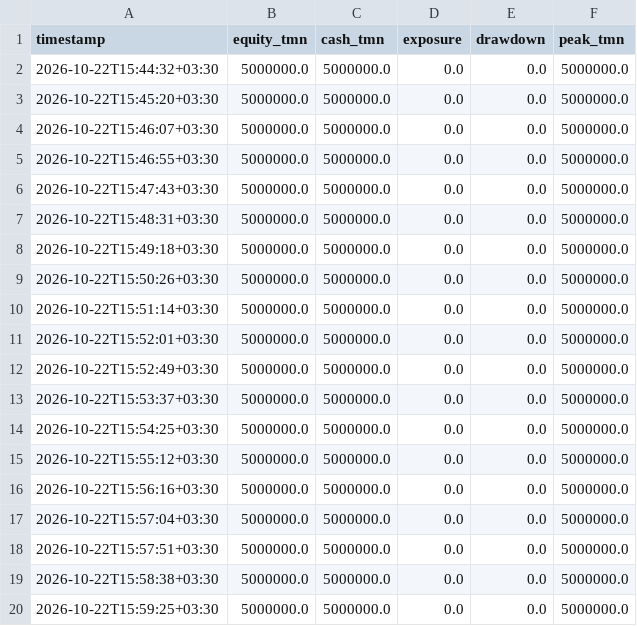
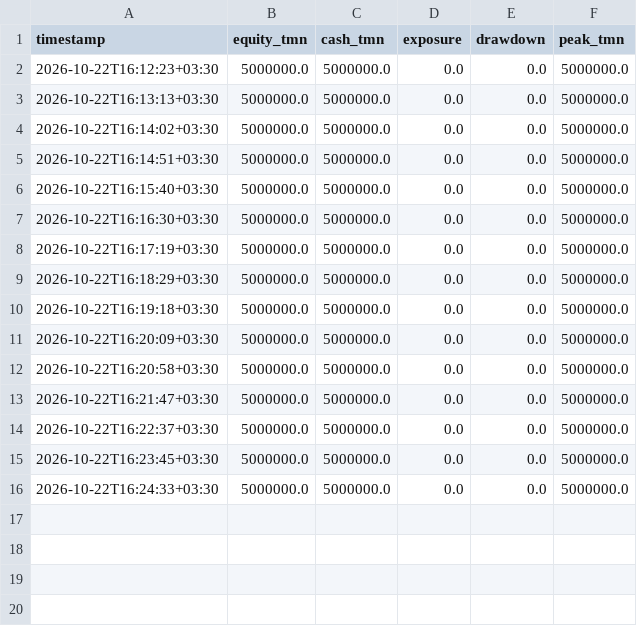
Before and after one commit to alikarami76/wallex-ai-trader, a CSV file: results/shadow/equity.csv, drawn as a sheet.

```diff
--- a/results/shadow/equity.csv
+++ b/results/shadow/equity.csv
@@ -1,20 +1,16 @@
 timestamp,equity_tmn,cash_tmn,exposure,drawdown,peak_tmn
-2026-10-22T15:44:32+03:30,5000000.0,5000000.0,0.0,0.0,5000000.0
-2026-10-22T15:45:20+03:30,5000000.0,5000000.0,0.0,0.0,5000000.0
-2026-10-22T15:46:07+03:30,5000000.0,5000000.0,0.0,0.0,5000000.0
-2026-10-22T15:46:55+03:30,5000000.0,5000000.0,0.0,0.0,5000000.0
-2026-10-22T15:47:43+03:30,5000000.0,5000000.0,0.0,0.0,5000000.0
-2026-10-22T15:48:31+03:30,5000000.0,5000000.0,0.0,0.0,5000000.0
-2026-10-22T15:49:18+03:30,5000000.0,5000000.0,0.0,0.0,5000000.0
-2026-10-22T15:50:26+03:30,5000000.0,5000000.0,0.0,0.0,5000000.0
-2026-10-22T15:51:14+03:30,5000000.0,5000000.0,0.0,0.0,5000000.0
-2026-10-22T15:52:01+03:30,5000000.0,5000000.0,0.0,0.0,5000000.0
-2026-10-22T15:52:49+03:30,5000000.0,5000000.0,0.0,0.0,5000000.0
-2026-10-22T15:53:37+03:30,5000000.0,5000000.0,0.0,0.0,5000000.0
-2026-10-22T15:54:25+03:30,5000000.0,5000000.0,0.0,0.0,5000000.0
-2026-10-22T15:55:12+03:30,5000000.0,5000000.0,0.0,0.0,5000000.0
-2026-10-22T15:56:16+03:30,5000000.0,5000000.0,0.0,0.0,5000000.0
-2026-10-22T15:57:04+03:30,5000000.0,5000000.0,0.0,0.0,5000000.0
-2026-10-22T15:57:51+03:30,5000000.0,5000000.0,0.0,0.0,5000000.0
-2026-10-22T15:58:38+03:30,5000000.0,5000000.0,0.0,0.0,5000000.0
-2026-10-22T15:59:25+03:30,5000000.0,5000000.0,0.0,0.0,5000000.0
+2026-10-22T16:12:23+03:30,5000000.0,5000000.0,0.0,0.0,5000000.0
+2026-10-22T16:13:13+03:30,5000000.0,5000000.0,0.0,0.0,5000000.0
+2026-10-22T16:14:02+03:30,5000000.0,5000000.0,0.0,0.0,5000000.0
+2026-10-22T16:14:51+03:30,5000000.0,5000000.0,0.0,0.0,5000000.0
+2026-10-22T16:15:40+03:30,5000000.0,5000000.0,0.0,0.0,5000000.0
+2026-10-22T16:16:30+03:30,5000000.0,5000000.0,0.0,0.0,5000000.0
+2026-10-22T16:17:19+03:30,5000000.0,5000000.0,0.0,0.0,5000000.0
+2026-10-22T16:18:29+03:30,5000000.0,5000000.0,0.0,0.0,5000000.0
+2026-10-22T16:19:18+03:30,5000000.0,5000000.0,0.0,0.0,5000000.0
+2026-10-22T16:20:09+03:30,5000000.0,5000000.0,0.0,0.0,5000000.0
+2026-10-22T16:20:58+03:30,5000000.0,5000000.0,0.0,0.0,5000000.0
+2026-10-22T16:21:47+03:30,5000000.0,5000000.0,0.0,0.0,5000000.0
+2026-10-22T16:22:37+03:30,5000000.0,5000000.0,0.0,0.0,5000000.0
+2026-10-22T16:23:45+03:30,5000000.0,5000000.0,0.0,0.0,5000000.0
+2026-10-22T16:24:33+03:30,5000000.0,5000000.0,0.0,0.0,5000000.0
```
Also changed, not shown: results/backtest/equity.csv, results/backtest/trades.csv, 13 other files.
